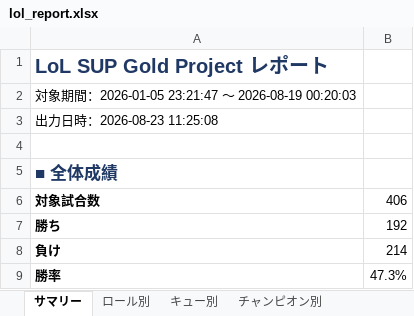
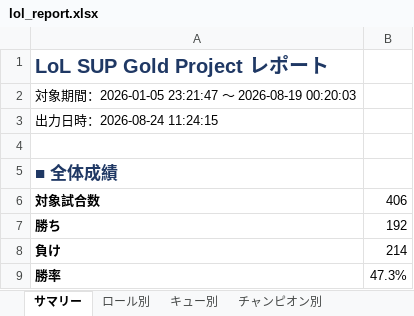
Before and after one commit to kenchi1209-hub/LoL-SUP-Tracker, an Excel workbook: data/excel/lol_report.xlsx, sheet サマリー, drawn as a sheet; only a part is shown; values as stored, in another font and other column widths than the file's, no borders; the diff names each change by its address in the sheet, - before the commit and + after, or states it on an @@ line.

```diff
--- a/data/excel/lol_report.xlsx (sheet サマリー)
+++ b/data/excel/lol_report.xlsx (sheet サマリー)
-A3: 出力日時：2026-08-23 11:25:08
+A3: 出力日時：2026-08-24 11:24:15
```
Also changed, not shown: 1 other file.
